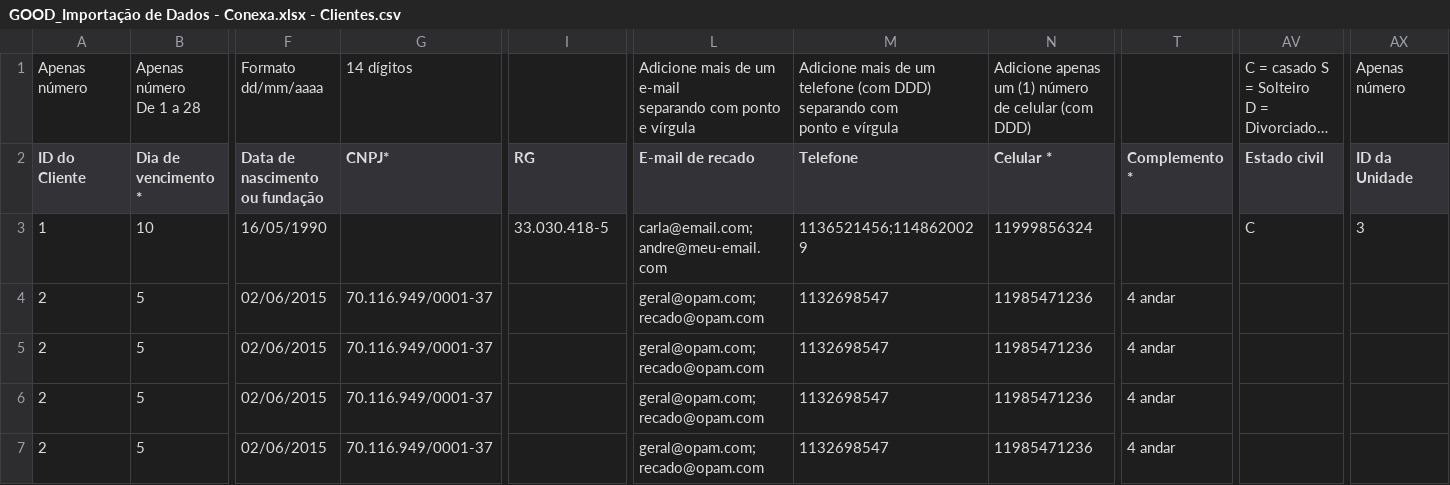
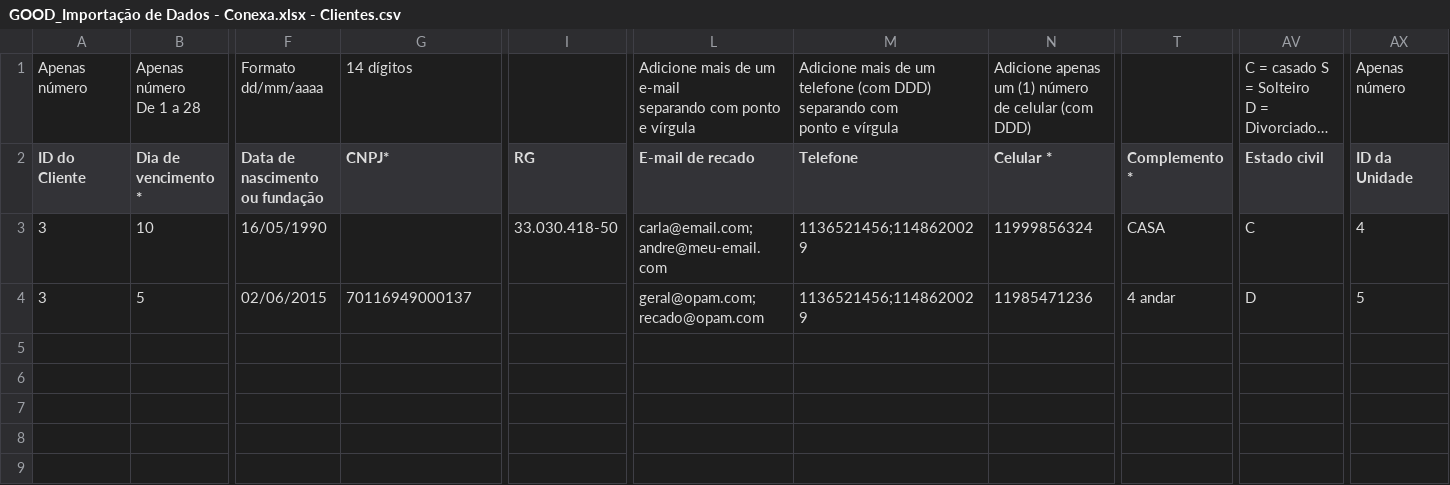
Before and after one commit to dborgessdev/csv_filter, a CSV file: uploads/GOOD_Importação de Dados - Conexa.xlsx - Clientes.csv, drawn as a sheet; only a part is shown, gaps mark what is left out; long unchanged cells end in …; rows hold the shown columns only; the diff names each change by its address in the sheet, - before the commit and + after, or states it on an @@ line.

```diff
--- a/uploads/GOOD_Importação de Dados - Conexa.xlsx - Clientes.csv
+++ b/uploads/GOOD_Importação de Dados - Conexa.xlsx - Clientes.csv
-A3 (ID do Cliente): 1
+A3 (ID do Cliente): 3
-I3 (RG): 33.030.418-5
+I3 (RG): 33.030.418-50
-T3 (Complemento *): (empty)
+T3 (Complemento *): CASA
-AX3 (ID da Unidade): 3
+AX3 (ID da Unidade): 4
-A4 (ID do Cliente): 2
+A4 (ID do Cliente): 3
-G4 (CNPJ*): 70.116.949/0001-37
+G4 (CNPJ*): 70116949000137
-M4 (Telefone): 1132698547
+M4 (Telefone): 1136521456;1148620029
-AV4 (Estado civil): (empty)
+AV4 (Estado civil): D
-AX4 (ID da Unidade): (empty)
+AX4 (ID da Unidade): 5
-row 5: 2 | 5 | 02/06/2015 | 70.116.949/0001-37 |  | geral@opam.com; recado@opam.com | 1132698547 | 11985471236 | 4 andar
-row 6: 2 | 5 | 02/06/2015 | 70.116.949/0001-37 |  | geral@opam.com; recado@opam.com | 1132698547 | 11985471236 | 4 andar
-row 7: 2 | 5 | 02/06/2015 | 70.116.949/0001-37 |  | geral@opam.com; recado@opam.com | 1132698547 | 11985471236 | 4 andar
```
Also changed, not shown: 10 other files.
